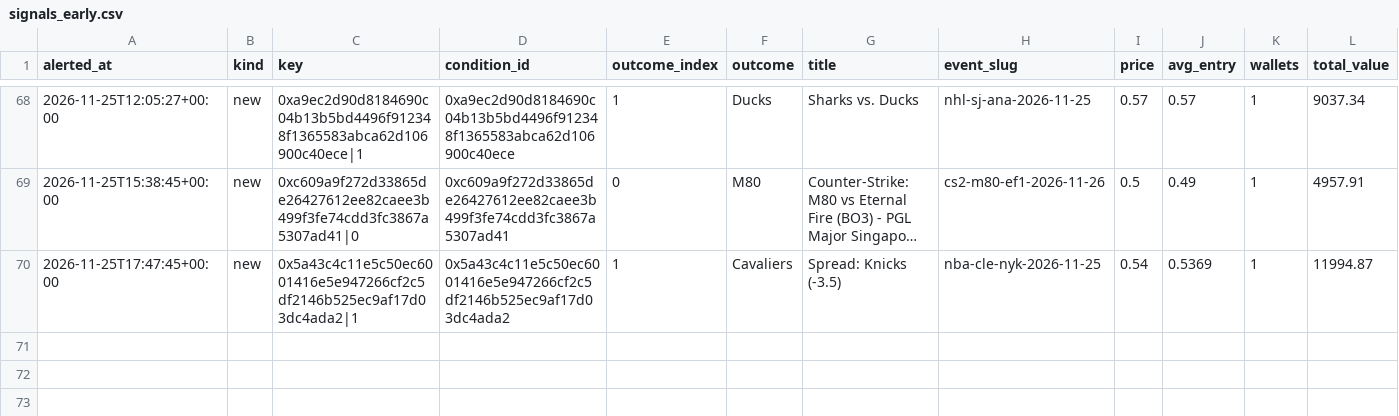
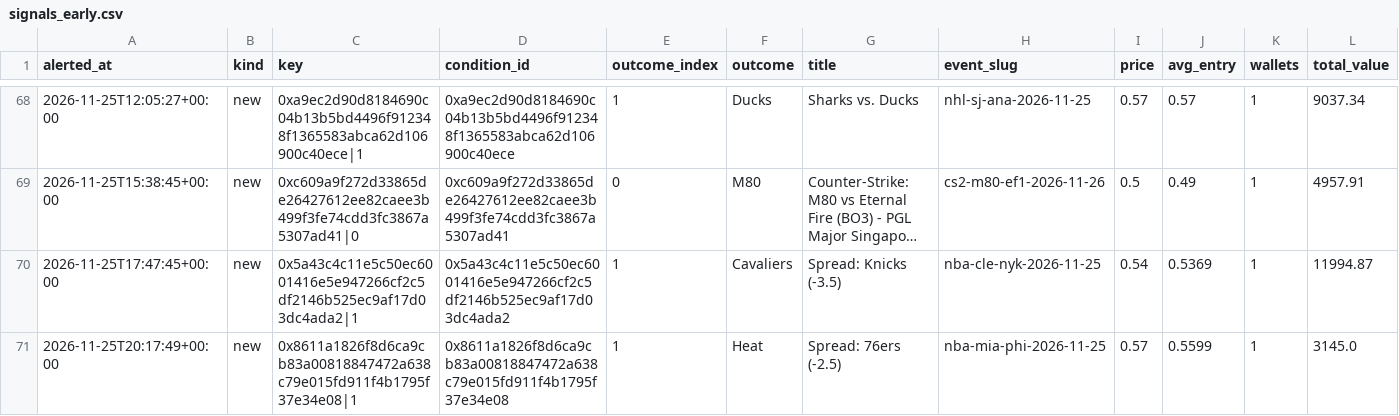
Before and after one commit to hunterscottsmith2-ctrl/polytail, a CSV file: signals_early.csv, drawn as a sheet; only a part is shown, gaps mark what is left out; long unchanged cells end in …; rows hold the shown columns only; the diff names each change by its address in the sheet, - before the commit and + after, or states it on an @@ line.

```diff
--- a/signals_early.csv
+++ b/signals_early.csv
+row 71: 2026-11-25T20:17:49+00:00 | new | 0x8611a1826f8d6ca9cb83a00818847472a638c79e015fd911f4b1795f37e34e08|1 | 0x8611a1826f8d6ca9cb83a00818847472a638c79e015fd911f4b1795f37e34e08 | 1 | Heat | Spread: 76ers (-2.5) | nba-mia-phi-2026-11-25 | 0.57 | 0.5599 | 1 | 3145.0
```
Also changed, not shown: fills_early.csv, 5 other files.
